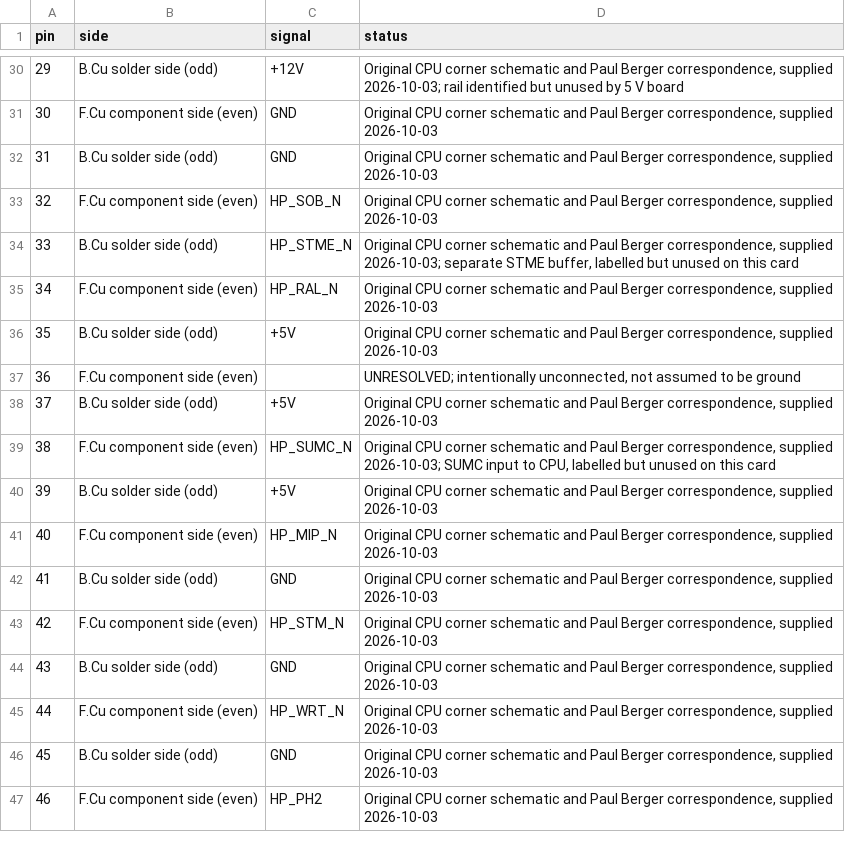
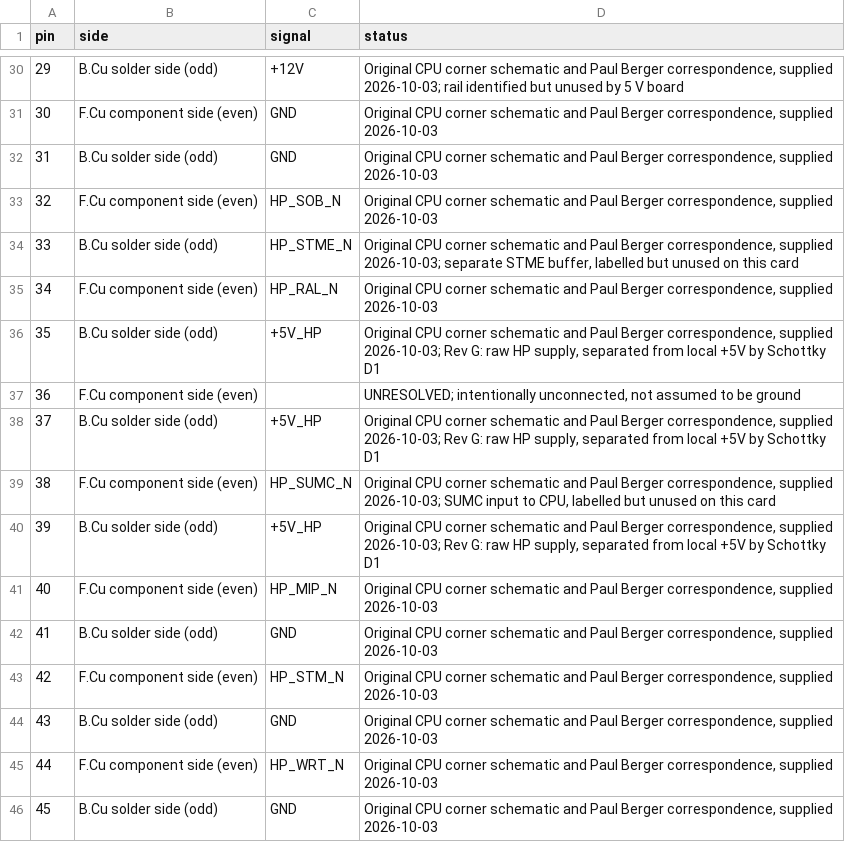
Before and after one commit to MattisLind/hp9835_unified_ram_rom_board, a CSV file: documentation/hp9835_connector_pinmap.csv, drawn as a sheet; only a part is shown, gaps mark what is left out; the shorter side is filled out with more unchanged rows.

```diff
--- a/documentation/hp9835_connector_pinmap.csv
+++ b/documentation/hp9835_connector_pinmap.csv
@@ -35,7 +35,7 @@ pin,side,signal,status
 34,F.Cu component side (even),HP_RAL_N,"Original CPU corner schematic and Paul Berger correspondence, supplied 2026-10-03"
-35,B.Cu solder side (odd),+5V,"Original CPU corner schematic and Paul Berger correspondence, supplied 2026-10-03"
+35,B.Cu solder side (odd),+5V_HP,"Original CPU corner schematic and Paul Berger correspondence, supplied 2026-10-03; Rev G: raw HP supply, separated from local +5V by Schottky D1"
 36,F.Cu component side (even),,"UNRESOLVED; intentionally unconnected, not assumed to be ground"
-37,B.Cu solder side (odd),+5V,"Original CPU corner schematic and Paul Berger correspondence, supplied 2026-10-03"
+37,B.Cu solder side (odd),+5V_HP,"Original CPU corner schematic and Paul Berger correspondence, supplied 2026-10-03; Rev G: raw HP supply, separated from local +5V by Schottky D1"
 38,F.Cu component side (even),HP_SUMC_N,"Original CPU corner schematic and Paul Berger correspondence, supplied 2026-10-03; SUMC input to CPU, labelled but unused on this card"
-39,B.Cu solder side (odd),+5V,"Original CPU corner schematic and Paul Berger correspondence, supplied 2026-10-03"
+39,B.Cu solder side (odd),+5V_HP,"Original CPU corner schematic and Paul Berger correspondence, supplied 2026-10-03; Rev G: raw HP supply, separated from local +5V by Schottky D1"
 40,F.Cu component side (even),HP_MIP_N,"Original CPU corner schematic and Paul Berger correspondence, supplied 2026-10-03"
```
Also changed, not shown: documentation/pin_plan.csv, 24 other files.
